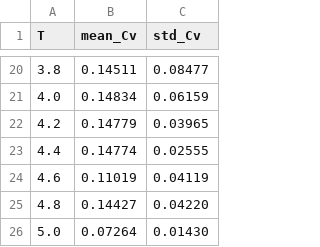
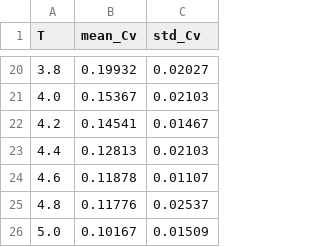
Before and after one commit to niknaknel/ising, a CSV file: out/specific_heat/cvVt_L100.csv, drawn as a sheet; only a part is shown, gaps mark what is left out; the diff covers the shown part only.

```diff
--- a/out/specific_heat/cvVt_L100.csv
+++ b/out/specific_heat/cvVt_L100.csv
@@ -20,7 +20,7 @@ T,mean_Cv,std_Cv
-3.8, 0.14511, 0.08477
-4.0, 0.14834, 0.06159
-4.2, 0.14779, 0.03965
-4.4, 0.14774, 0.02555
-4.6, 0.11019, 0.04119
-4.8, 0.14427, 0.04220
-5.0, 0.07264, 0.01430
+3.8, 0.19932, 0.02027
+4.0, 0.15367, 0.02103
+4.2, 0.14541, 0.01467
+4.4, 0.12813, 0.02103
+4.6, 0.11878, 0.01107
+4.8, 0.11776, 0.02537
+5.0, 0.10167, 0.01509
```
Also changed, not shown: 32 edited cells elsewhere in this file, 35 other files.
